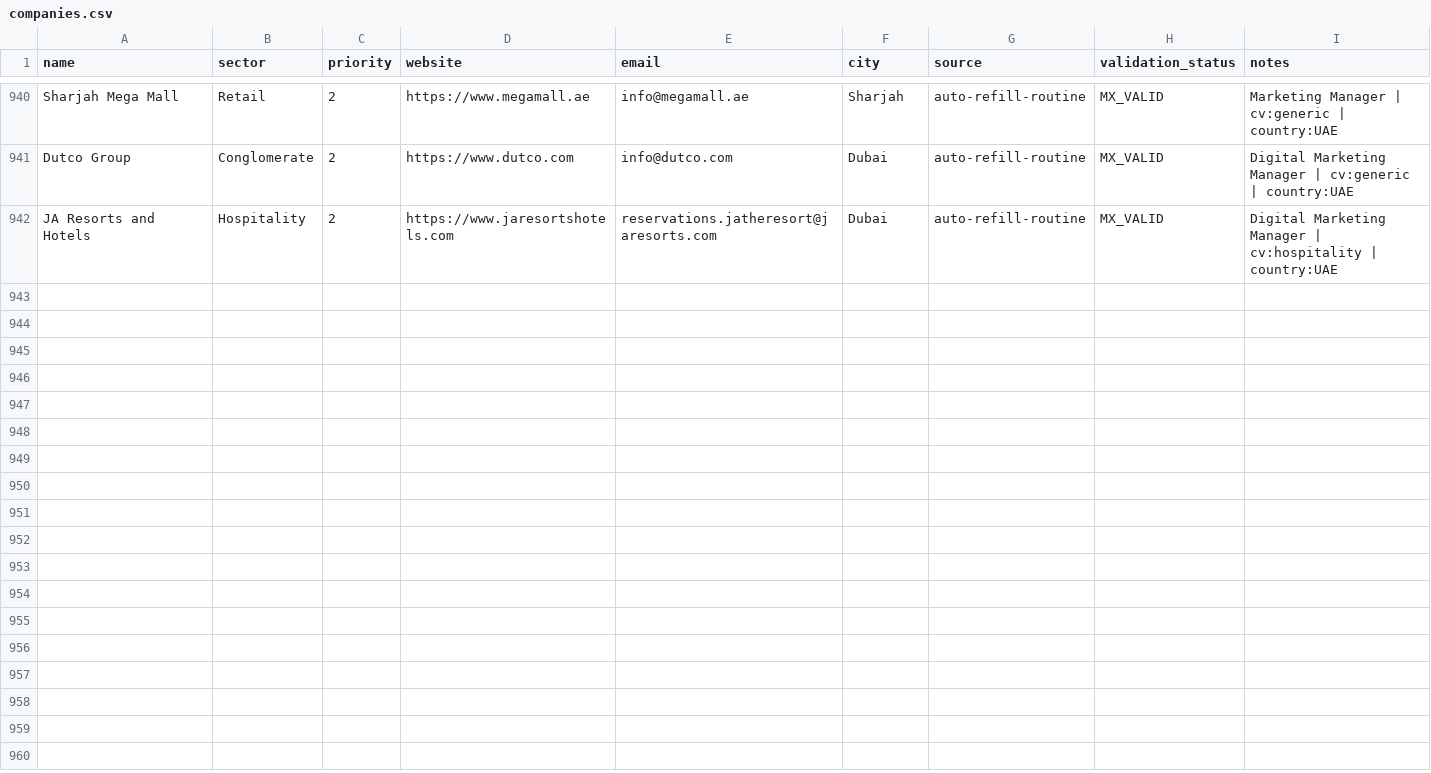
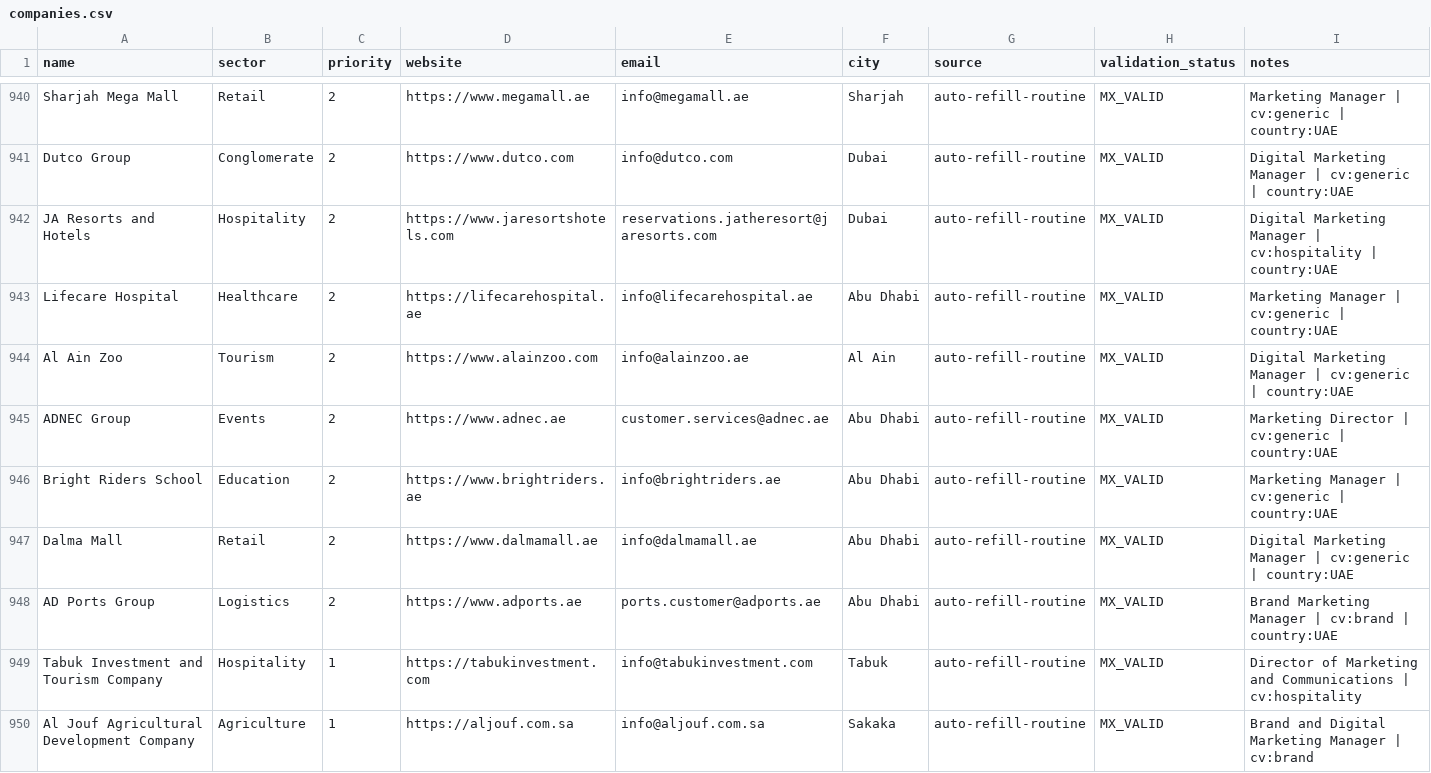
Before and after one commit to Nuredin-Moh/job-madinah, a CSV file: data/companies.csv, drawn as a sheet; only a part is shown, gaps mark what is left out; the diff covers the shown part only.

Commit message:
auto-refill: 16 more verified targets Abu Dhabi and north-central KSA [skip ci]

```diff
--- a/data/companies.csv
+++ b/data/companies.csv
@@ -942 +942,9 @@ Dutco Group,Conglomerate,2,https://www.dutco.com,info@dutco.com,Dubai,auto-refil
 JA Resorts and Hotels,Hospitality,2,https://www.jaresortshotels.com,reservations.jatheresort@jaresorts.com,Dubai,auto-refill-routine,MX_VALID,Digital Marketing Manager | cv:hospitality | country:UAE
+Lifecare Hospital,Healthcare,2,https://lifecarehospital.ae,info@lifecarehospital.ae,Abu Dhabi,auto-refill-routine,MX_VALID,Marketing Manager | cv:generic | country:UAE
+Al Ain Zoo,Tourism,2,https://www.alainzoo.com,info@alainzoo.ae,Al Ain,auto-refill-routine,MX_VALID,Digital Marketing Manager | cv:generic | country:UAE
+ADNEC Group,Events,2,https://www.adnec.ae,customer.services@adnec.ae,Abu Dhabi,auto-refill-routine,MX_VALID,Marketing Director | cv:generic | country:UAE
+Bright Riders School,Education,2,https://www.brightriders.ae,info@brightriders.ae,Abu Dhabi,auto-refill-routine,MX_VALID,Marketing Manager | cv:generic | country:UAE
+Dalma Mall,Retail,2,https://www.dalmamall.ae,info@dalmamall.ae,Abu Dhabi,auto-refill-routine,MX_VALID,Digital Marketing Manager | cv:generic | country:UAE
+AD Ports Group,Logistics,2,https://www.adports.ae,ports.customer@adports.ae,Abu Dhabi,auto-refill-routine,MX_VALID,Brand Marketing Manager | cv:brand | country:UAE
+Tabuk Investment and Tourism Company,Hospitality,1,https://tabukinvestment.com,info@tabukinvestment.com,Tabuk,auto-refill-routine,MX_VALID,Director of Marketing and Communications | cv:hospitality
+Al Jouf Agricultural Development Company,Agriculture,1,https://aljouf.com.sa,info@aljouf.com.sa,Sakaka,auto-refill-routine,MX_VALID,Brand and Digital Marketing Manager | cv:brand
```
Also changed, not shown: 8 added rows elsewhere in this file.
